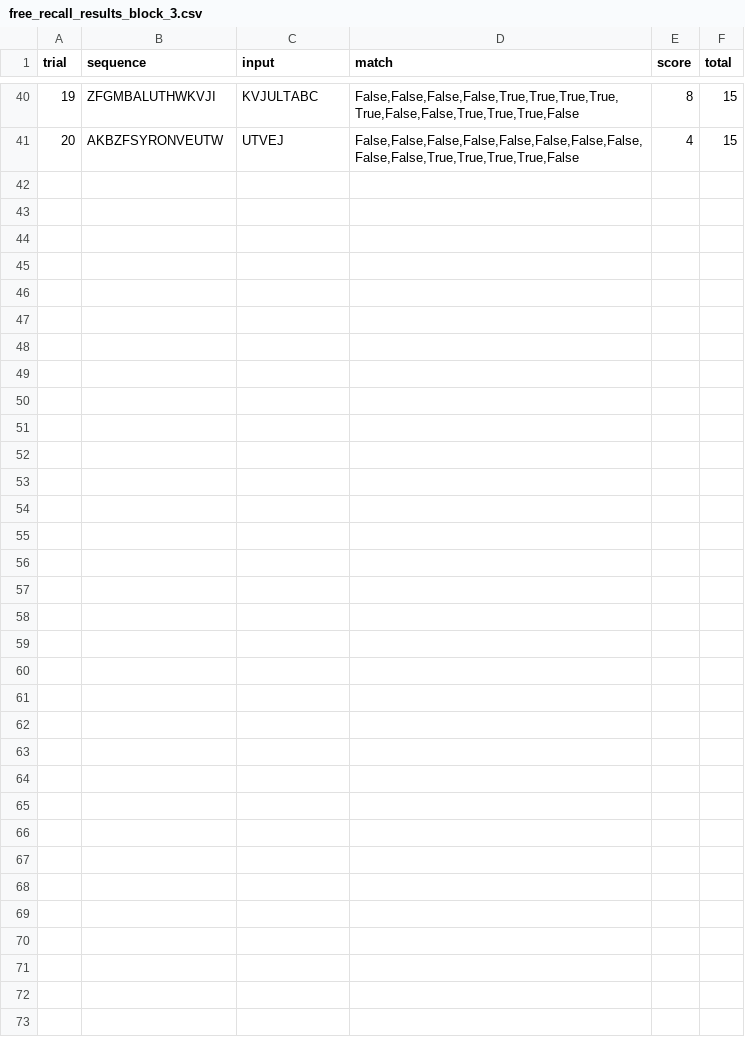
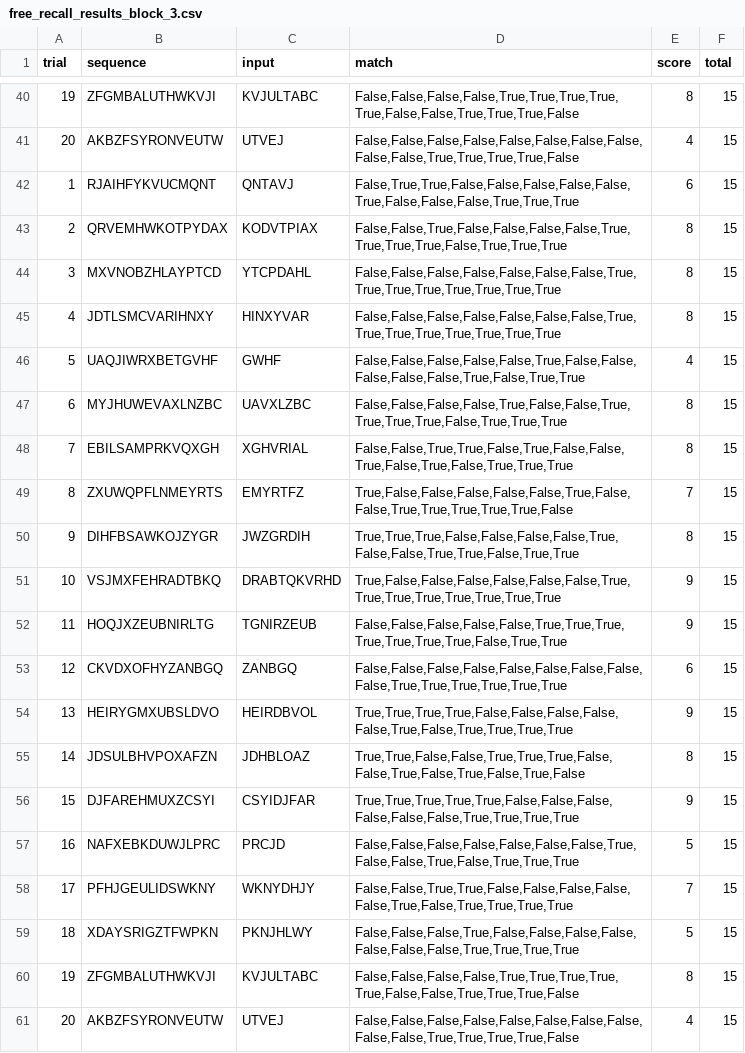
Before and after one commit to WilliamKentoRasmussen/experiment01, a CSV file: free_recall_results_block_3.csv, drawn as a sheet; only a part is shown, gaps mark what is left out.

Commit message:
Update free_recall_results_block_3.csv

```diff
--- a/free_recall_results_block_3.csv
+++ b/free_recall_results_block_3.csv
@@ -41 +41,21 @@ trial,sequence,input,match,score,total
 20,AKBZFSYRONVEUTW,UTVEJ,"False,False,False,False,False,False,False,False,False,False,True,True,True,True,False",4,15
+1,RJAIHFYKVUCMQNT,QNTAVJ,"False,True,True,False,False,False,False,False,True,False,False,False,True,True,True",6,15
+2,QRVEMHWKOTPYDAX,KODVTPIAX,"False,False,True,False,False,False,False,True,True,True,True,False,True,True,True",8,15
+3,MXVNOBZHLAYPTCD,YTCPDAHL,"False,False,False,False,False,False,False,True,True,True,True,True,True,True,True",8,15
+4,JDTLSMCVARIHNXY,HINXYVAR,"False,False,False,False,False,False,False,True,True,True,True,True,True,True,True",8,15
+5,UAQJIWRXBETGVHF,GWHF,"False,False,False,False,False,True,False,False,False,False,False,True,False,True,True",4,15
+6,MYJHUWEVAXLNZBC,UAVXLZBC,"False,False,False,False,True,False,False,True,True,True,True,False,True,True,True",8,15
+7,EBILSAMPRKVQXGH,XGHVRIAL,"False,False,True,True,False,True,False,False,True,False,True,False,True,True,True",8,15
+8,ZXUWQPFLNMEYRTS,EMYRTFZ,"True,False,False,False,False,False,True,False,False,True,True,True,True,True,False",7,15
+9,DIHFBSAWKOJZYGR,JWZGRDIH,"True,True,True,False,False,False,False,True,False,False,True,True,False,True,True",8,15
+10,VSJMXFEHRADTBKQ,DRABTQKVRHD,"True,False,False,False,False,False,False,True,True,True,True,True,True,True,True",9,15
+11,HOQJXZEUBNIRLTG,TGNIRZEUB,"False,False,False,False,False,True,True,True,True,True,True,True,False,True,True",9,15
+12,CKVDXOFHYZANBGQ,ZANBGQ,"False,False,False,False,False,False,False,False,False,True,True,True,True,True,True",6,15
+13,HEIRYGMXUBSLDVO,HEIRDBVOL,"True,True,True,True,False,False,False,False,False,True,False,True,True,True,True",9,15
+14,JDSULBHVPOXAFZN,JDHBLOAZ,"True,True,False,False,True,True,True,False,False,True,False,True,False,True,False",8,15
+15,DJFAREHMUXZCSYI,CSYIDJFAR,"True,True,True,True,True,False,False,False,False,False,False,True,True,True,True",9,15
+16,NAFXEBKDUWJLPRC,PRCJD,"False,False,False,False,False,False,False,True,False,False,True,False,True,True,True",5,15
+17,PFHJGEULIDSWKNY,WKNYDHJY,"False,False,True,True,False,False,False,False,False,True,False,True,True,True,True",7,15
+18,XDAYSRIGZTFWPKN,PKNJHLWY,"False,False,False,True,False,False,False,False,False,False,False,True,True,True,True",5,15
+19,ZFGMBALUTHWKVJI,KVJULTABC,"False,False,False,False,True,True,True,True,True,False,False,True,True,True,False",8,15
+20,AKBZFSYRONVEUTW,UTVEJ,"False,False,False,False,False,False,False,False,False,False,True,True,True,True,False",4,15
```
